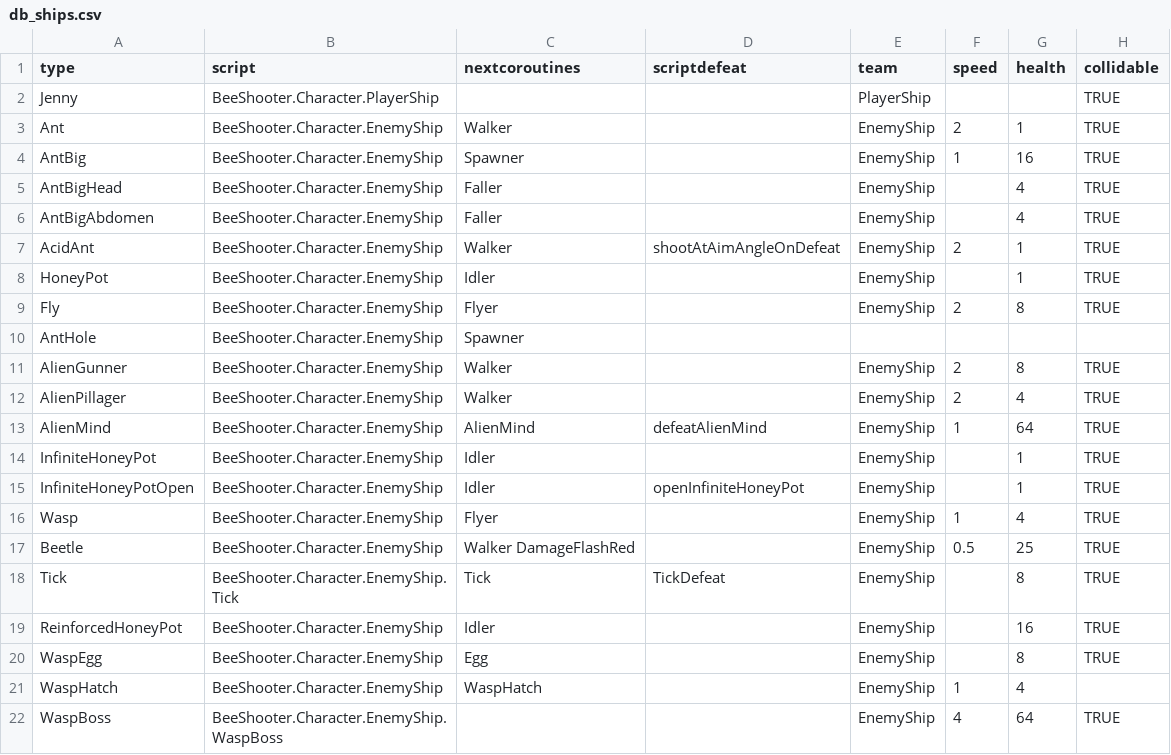
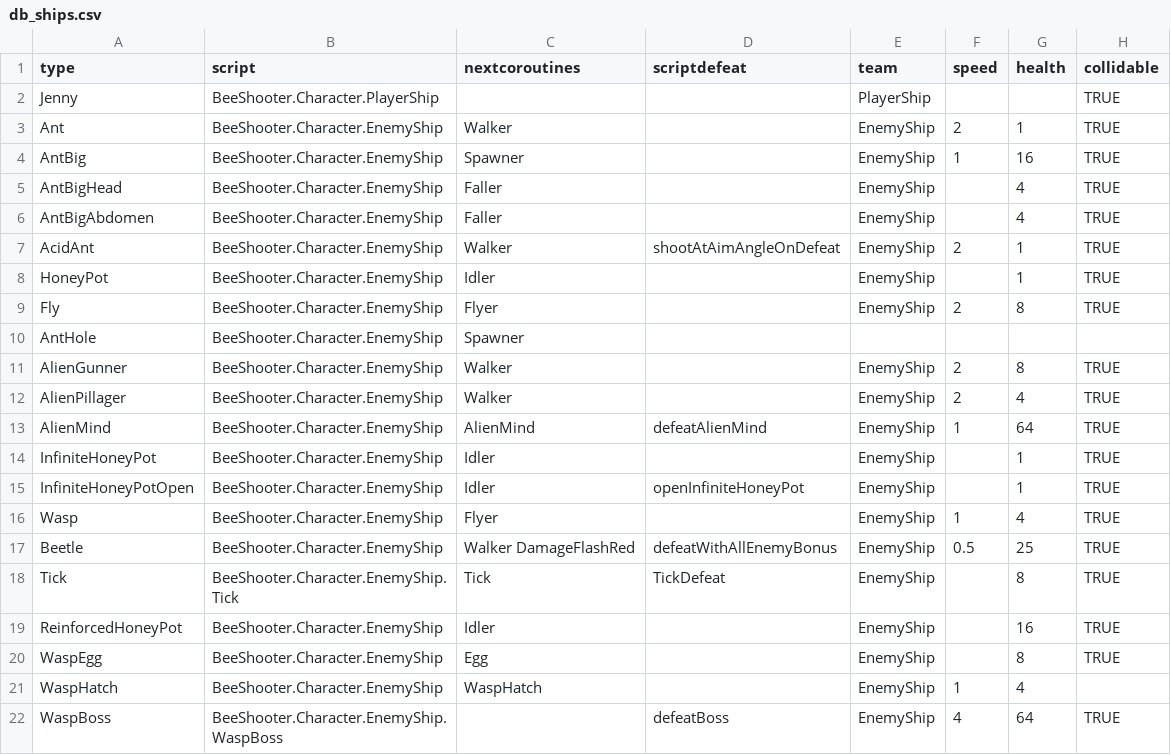
Before and after one commit to IoriBranford/beeshooter, a CSV file: data/db_ships.csv, drawn as a sheet; only a part is shown; the diff names each change by its address in the sheet, - before the commit and + after, or states it on an @@ line.

Commit message:
Use bonus routine and sound.

```diff
--- a/data/db_ships.csv
+++ b/data/db_ships.csv
-D17 (scriptdefeat): (empty)
+D17 (scriptdefeat): defeatWithAllEnemyBonus
-D22 (scriptdefeat): (empty)
+D22 (scriptdefeat): defeatBoss
```
Also changed, not shown: 2 other files.
